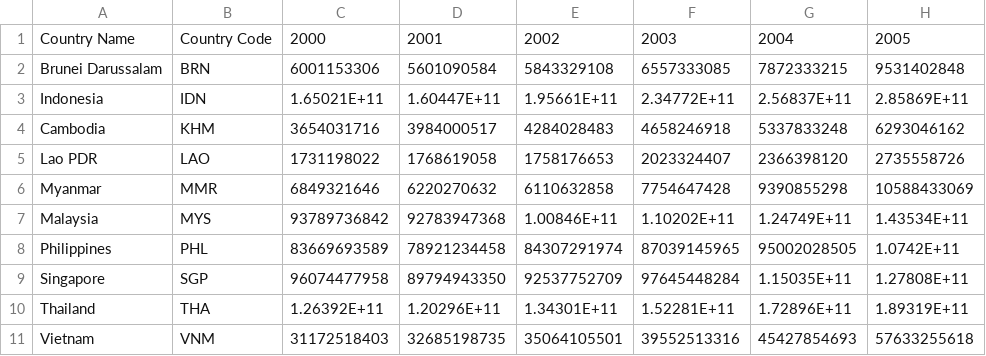
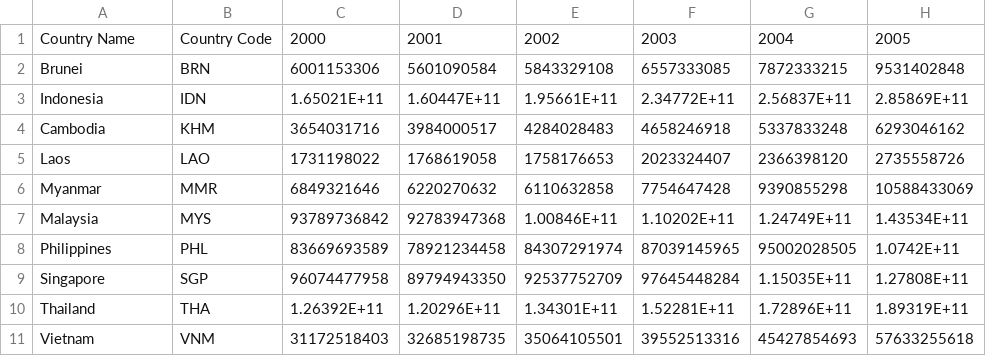
Before and after one commit to anggoro-yn/streamlit-example, a CSV file: GDP.csv, drawn as a sheet; only a part is shown; the diff names each change by its address in the sheet, - before the commit and + after, or states it on an @@ line.

Commit message:
Add files via upload

```diff
--- a/GDP.csv
+++ b/GDP.csv
-A2: Brunei Darussalam
+A2: Brunei
-A5: Lao PDR
+A5: Laos
```
